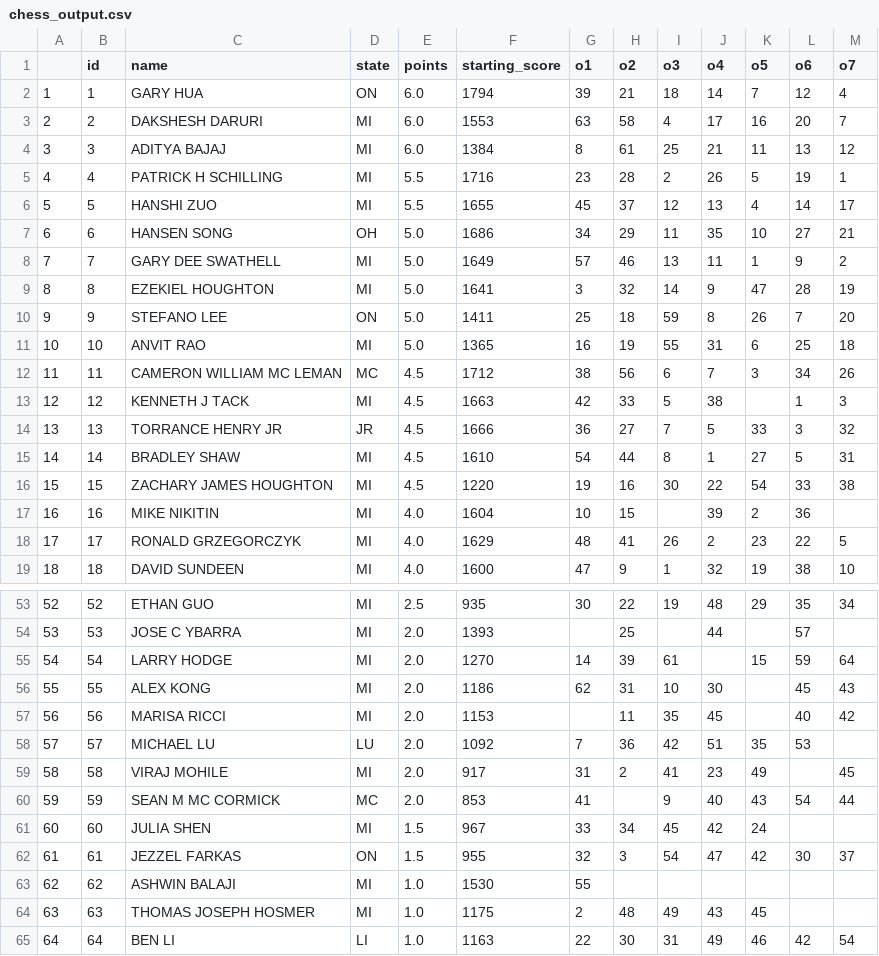
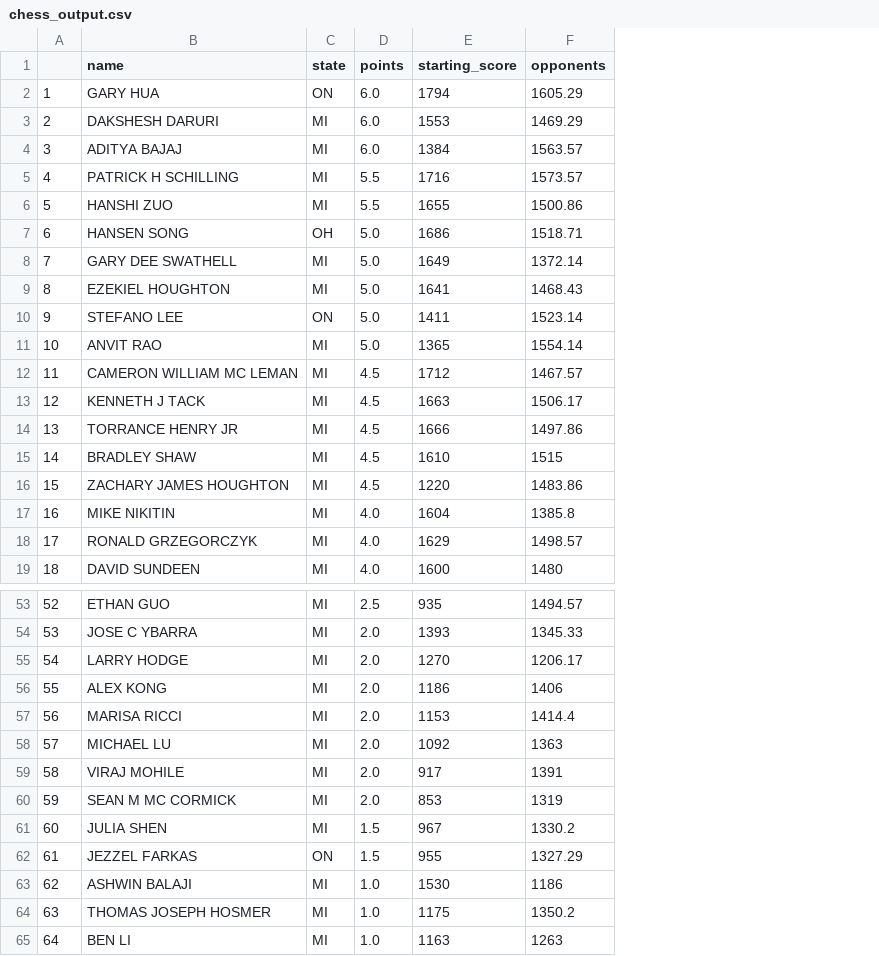
Before and after one commit to maxwagner/607, a CSV file: project01/chess_output.csv, drawn as a sheet; only a part is shown, gaps mark what is left out; removed rows and columns are numbered as before the commit, all else as after; the diff covers the shown part only; the diff names each change by its address in the sheet, - before the commit and + after, or states it on an @@ line.

```diff
--- a/project01/chess_output.csv
+++ b/project01/chess_output.csv
-column B (id), rows 2-19: 1 | 2 | 3 | 4 | 5 | 6 | 7 | 8 | 9 | 10 | 11 | 12 | 13 | 14 | 15 | 16 | 17 | 18; rows 53-65: 52 | 53 | 54 | 55 | 56 | 57 | 58 | 59 | 60 | 61 | 62 | 63 | 64
-column G (o1), rows 2-19: 39 | 63 | 8 | 23 | 45 | 34 | 57 | 3 | 25 | 16 | 38 | 42 | 36 | 54 | 19 | 10 | 48 | 47; rows 53-65: 30 |  | 14 | 62 |  | 7 | 31 | 41 | 33 | 32 | 55 | 2 | 22
-column H (o2), rows 2-19: 21 | 58 | 61 | 28 | 37 | 29 | 46 | 32 | 18 | 19 | 56 | 33 | 27 | 44 | 16 | 15 | 41 | 9; rows 53-65: 22 | 25 | 39 | 31 | 11 | 36 | 2 |  | 34 | 3 |  | 48 | 30
-column I (o3), rows 2-19: 18 | 4 | 25 | 2 | 12 | 11 | 13 | 14 | 59 | 55 | 6 | 5 | 7 | 8 | 30 |  | 26 | 1; rows 53-65: 19 |  | 61 | 10 | 35 | 42 | 41 | 9 | 45 | 54 |  | 49 | 31
-column J (o4), rows 2-19: 14 | 17 | 21 | 26 | 13 | 35 | 11 | 9 | 8 | 31 | 7 | 38 | 5 | 1 | 22 | 39 | 2 | 32; rows 53-65: 48 | 44 |  | 30 | 45 | 51 | 23 | 40 | 42 | 47 |  | 43 | 49
-column K (o5), rows 2-19: 7 | 16 | 11 | 5 | 4 | 10 | 1 | 47 | 26 | 6 | 3 |  | 33 | 27 | 54 | 2 | 23 | 19; rows 53-65: 29 |  | 15 |  |  | 35 | 49 | 43 | 24 | 42 |  | 45 | 46
-column L (o6), rows 2-19: 12 | 20 | 13 | 19 | 14 | 27 | 9 | 28 | 7 | 25 | 34 | 1 | 3 | 5 | 33 | 36 | 22 | 38; rows 53-65: 35 | 57 | 59 | 45 | 40 | 53 |  | 54 |  | 30 |  |  | 42
-column M (o7), rows 2-19: 4 | 7 | 12 | 1 | 17 | 21 | 2 | 19 | 20 | 18 | 26 | 3 | 32 | 31 | 38 |  | 5 | 10; rows 53-65: 34 |  | 64 | 43 | 42 |  | 45 | 44 |  | 37 |  |  | 54
+column F (opponents), rows 2-19: 1605.29 | 1469.29 | 1563.57 | 1573.57 | 1500.86 | 1518.71 | 1372.14 | 1468.43 | 1523.14 | 1554.14 | 1467.57 | 1506.17 | 1497.86 | 1515 | 1483.86 | 1385.8 | 1498.57 | 1480; rows 53-65: 1494.57 | 1345.33 | 1206.17 | 1406 | 1414.4 | 1363 | 1391 | 1319 | 1330.2 | 1327.29 | 1186 | 1350.2 | 1263
-C12 (state): MC
+C12 (state): MI
-C14 (state): JR
+C14 (state): MI
-C58 (state): LU
+C58 (state): MI
-C60 (state): MC
+C60 (state): MI
-C65 (state): LI
+C65 (state): MI
```
Also changed, not shown: 2 edited cells elsewhere in this file, 3 other files.
